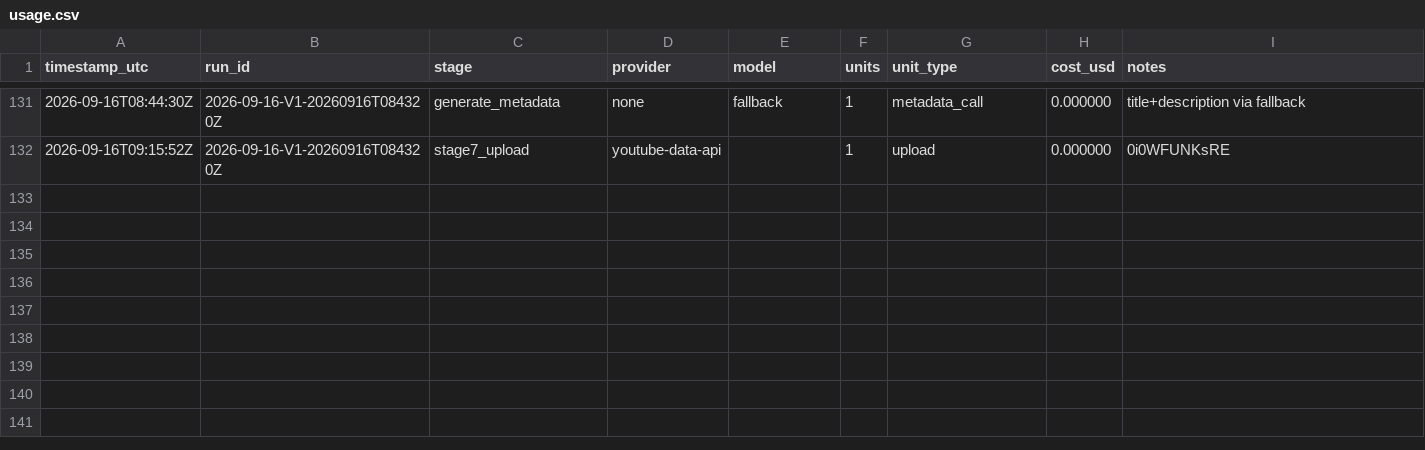
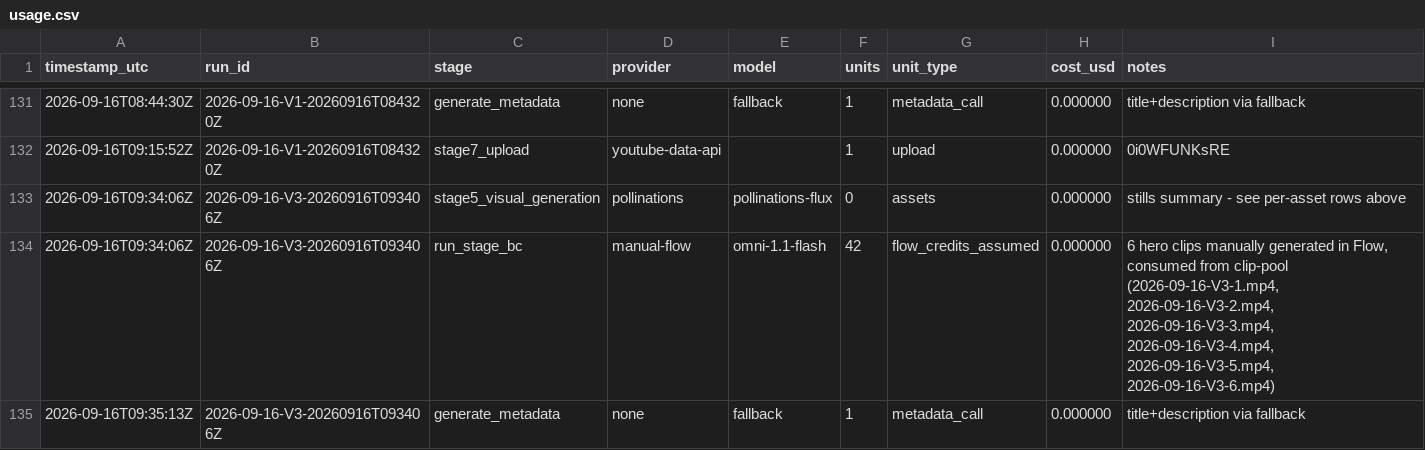
Before and after one commit to spicegardenofficial9-byte/spice-garden-pipeline, a CSV file: cost_logs/usage.csv, drawn as a sheet; only a part is shown, gaps mark what is left out; the diff names each change by its address in the sheet, - before the commit and + after, or states it on an @@ line.

```diff
--- a/cost_logs/usage.csv
+++ b/cost_logs/usage.csv
+row 133: 2026-09-16T09:34:06Z | 2026-09-16-V3-20260916T093406Z | stage5_visual_generation | pollinations | pollinations-flux | 0 | assets | 0.000000 | stills summary - see per-asset rows above
+row 134: 2026-09-16T09:34:06Z | 2026-09-16-V3-20260916T093406Z | run_stage_bc | manual-flow | omni-1.1-flash | 42 | flow_credits_assumed | 0.000000 | 6 hero clips manually generated in Flow, consumed from clip-pool (2026-09-16-V3-1.mp4, 2026-09-16-V3-2.mp4, 2026-09-16-V3-3.mp4, 2026-09-16-V3-4.mp4, 2026-09-16-V3-5.mp4, 2026-09-16-V3-6.mp4)
+row 135: 2026-09-16T09:35:13Z | 2026-09-16-V3-20260916T093406Z | generate_metadata | none | fallback | 1 | metadata_call | 0.000000 | title+description via fallback
```
Also changed, not shown: 10 other files.
